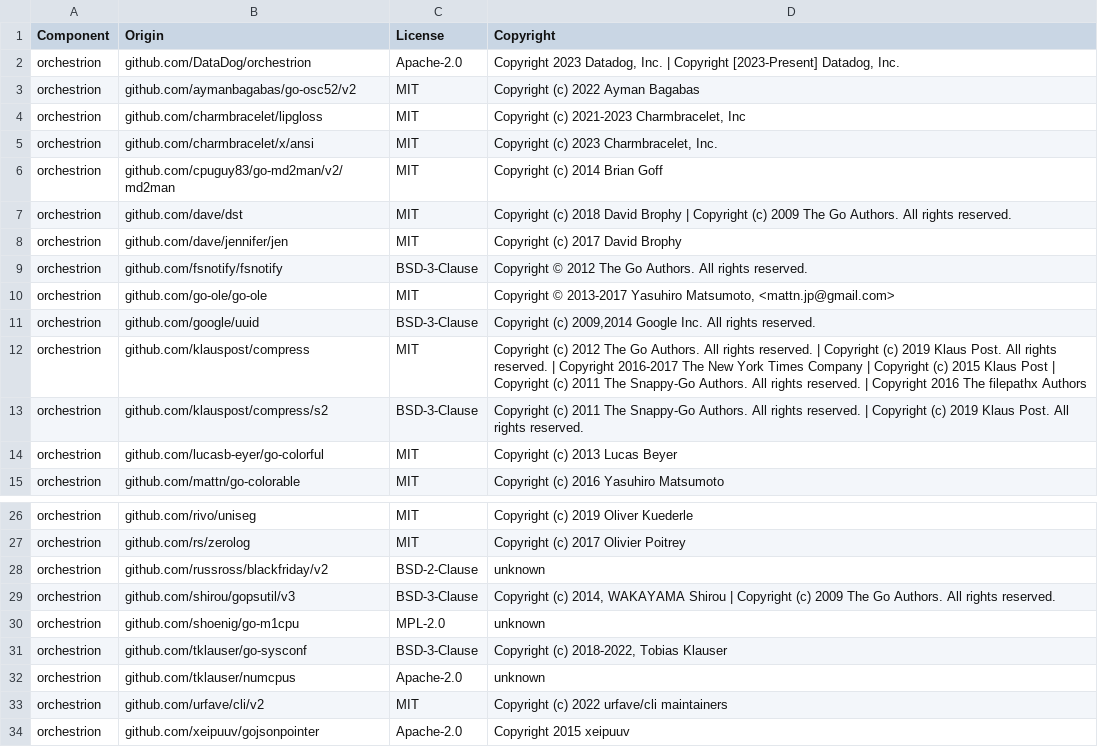
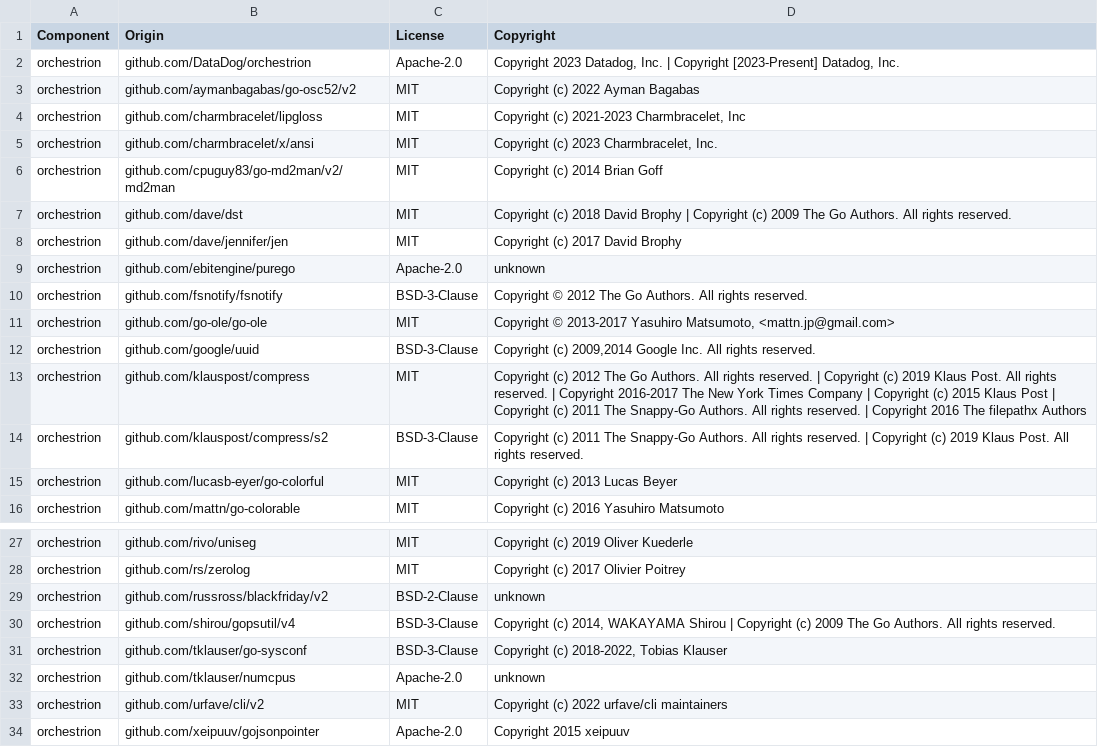
Before and after one commit to DataDog/orchestrion, a CSV file: LICENSE-3rdparty.csv, drawn as a sheet; only a part is shown, gaps mark what is left out.

Commit message:
chore: update generated files

```diff
--- a/LICENSE-3rdparty.csv
+++ b/LICENSE-3rdparty.csv
@@ -8,2 +8,3 @@ orchestrion,github.com/dave/dst,MIT,Copyright (c) 2018 David Brophy | Copyright
 orchestrion,github.com/dave/jennifer/jen,MIT,Copyright (c) 2017 David Brophy
+orchestrion,github.com/ebitengine/purego,Apache-2.0,unknown
 orchestrion,github.com/fsnotify/fsnotify,BSD-3-Clause,Copyright © 2012 The Go Authors. All rights reserved.
@@ -28,4 +29,3 @@ orchestrion,github.com/rs/zerolog,MIT,Copyright (c) 2017 Olivier Poitrey
 orchestrion,github.com/russross/blackfriday/v2,BSD-2-Clause,unknown
-orchestrion,github.com/shirou/gopsutil/v3,BSD-3-Clause,"Copyright (c) 2014, WAKAYAMA Shirou | Copyright (c) 2009 The Go Authors. All rights reserved."
-orchestrion,github.com/shoenig/go-m1cpu,MPL-2.0,unknown
+orchestrion,github.com/shirou/gopsutil/v4,BSD-3-Clause,"Copyright (c) 2014, WAKAYAMA Shirou | Copyright (c) 2009 The Go Authors. All rights reserved."
 orchestrion,github.com/tklauser/go-sysconf,BSD-3-Clause,"Copyright (c) 2018-2022, Tobias Klauser"
```
